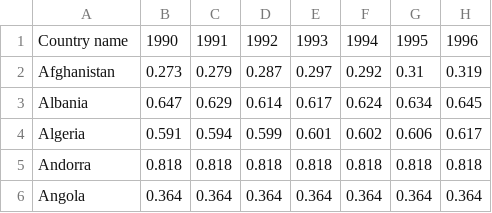
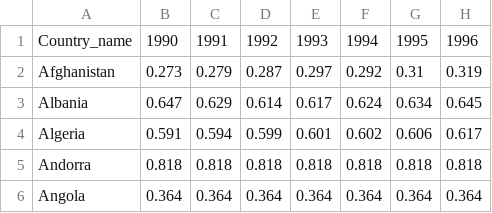
Before and after one commit to Enessar/VI, a CSV file: Our project/src/All data in one/HDI.csv, drawn as a sheet; only a part is shown; the diff names each change by its address in the sheet, - before the commit and + after, or states it on an @@ line.

Commit message:
begin init our  project

```diff
--- a/Our project/src/All data in one/HDI.csv
+++ b/Our project/src/All data in one/HDI.csv
-A1: Country name
+A1: Country_name
```
Also changed, not shown: Our project/src/All data in one/Q.csv, 5 other files.
